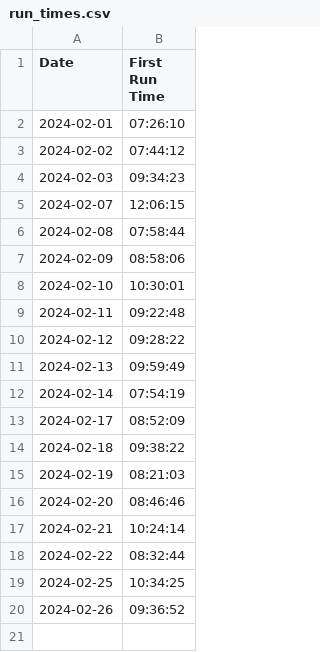
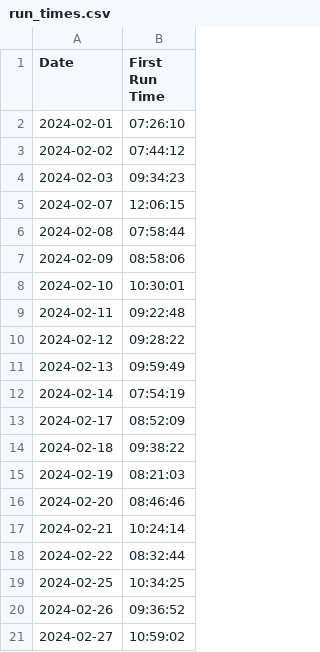
Before and after one commit to HelinXu/morning_bird, a CSV file: data/run_times.csv, drawn as a sheet; the diff names each change by its address in the sheet, - before the commit and + after, or states it on an @@ line.

Commit message:
2024-02-27 update

```diff
--- a/data/run_times.csv
+++ b/data/run_times.csv
+row 21: 2024-02-27 | 10:59:02
```
